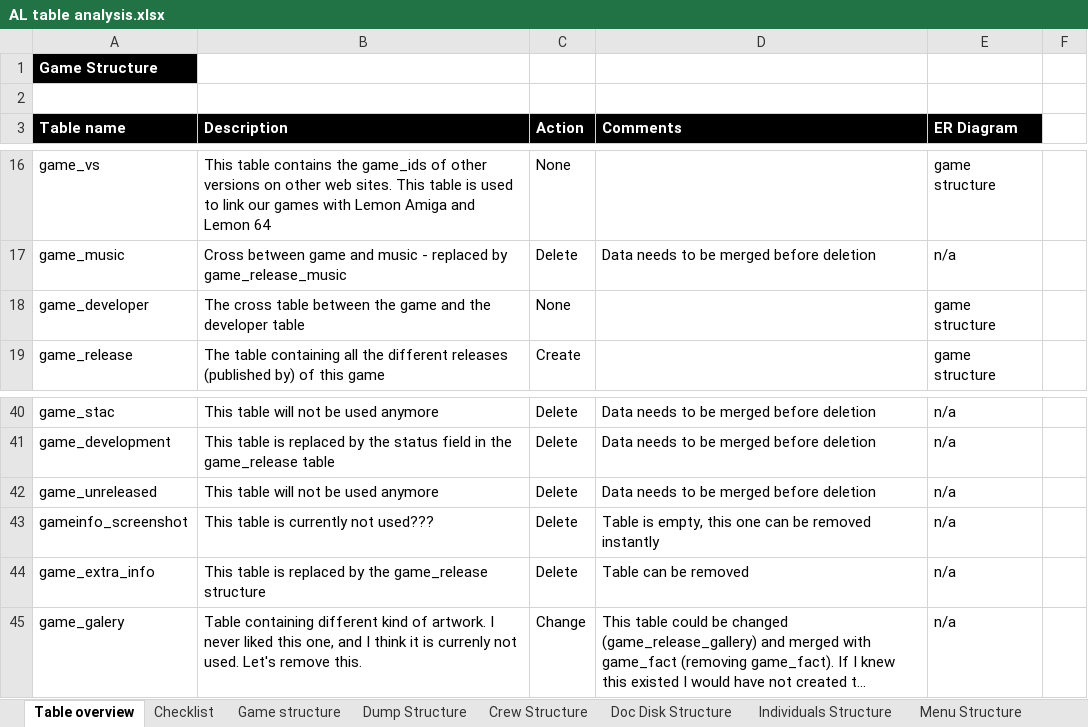
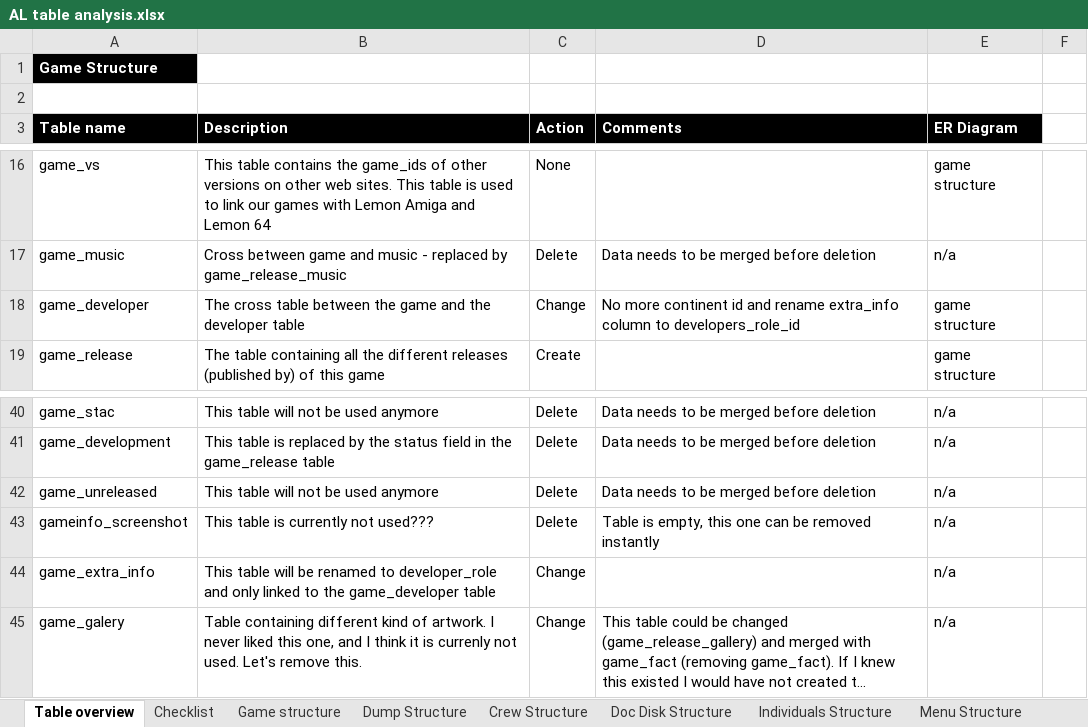
Before and after one commit to atari-legend/skins-and-docs, an Excel workbook: Technical documentation/AL table analysis.xlsx, sheet Table overview, drawn as a sheet; only a part is shown, gaps mark what is left out; long unchanged cells end in …; values as stored, in another font and other column widths than the file's, no borders; conditional formats not drawn; the diff names each change by its address in the sheet, - before the commit and + after, or states it on an @@ line.

```diff
--- a/Technical documentation/AL table analysis.xlsx (sheet Table overview)
+++ b/Technical documentation/AL table analysis.xlsx (sheet Table overview)
-C18 (Action): None
+C18 (Action): Change
-D18 (Comments): (empty)
+D18 (Comments): No more continent id and rename extra_info column to developers_role_id
-B44 (Description): This table is replaced by the game_release structure
+B44 (Description): This table will be renamed to developer_role and only linked to the game_developer table
-C44 (Action): Delete
+C44 (Action): Change
-D44 (Comments): Table can be removed
+D44 (Comments): (empty)
```
Also changed, not shown: sheet Checklist.
